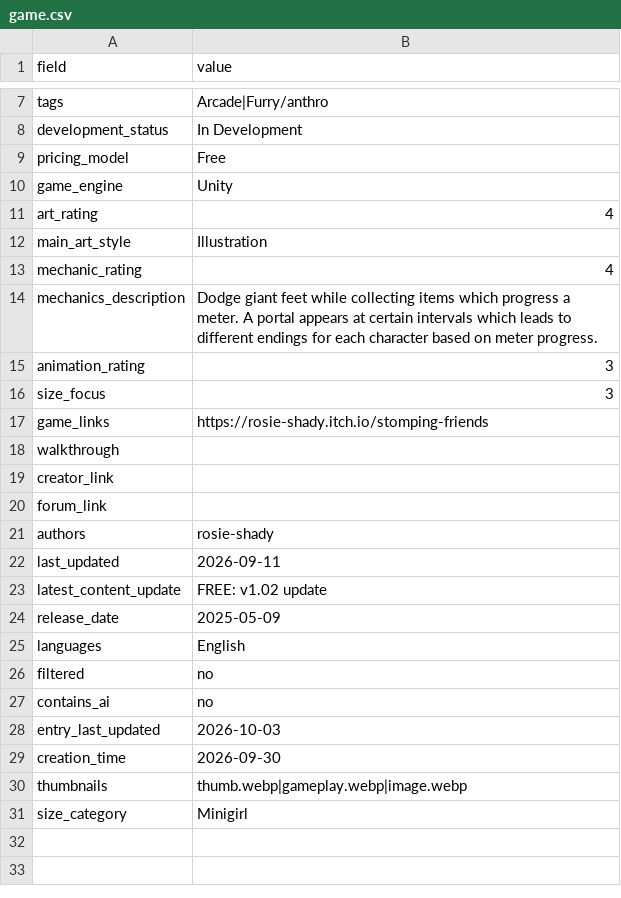
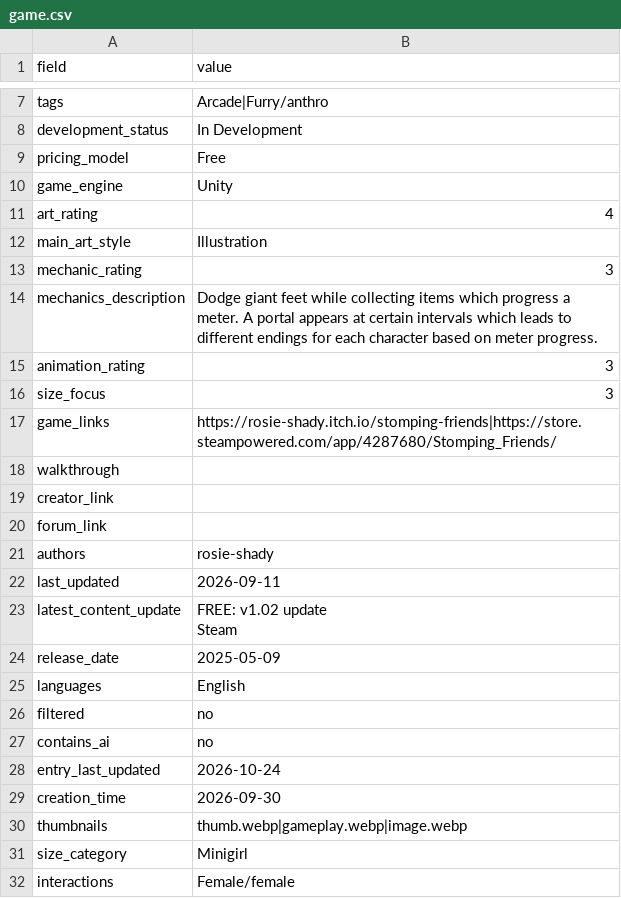
Before and after one commit to artsketter/size-game-index-content, a CSV file: games/stomping-friends/game.csv, drawn as a sheet; only a part is shown, gaps mark what is left out.

```diff
--- a/games/stomping-friends/game.csv
+++ b/games/stomping-friends/game.csv
@@ -12,3 +12,3 @@ art_rating,4
 main_art_style,Illustration
-mechanic_rating,4
+mechanic_rating,3
 mechanics_description,Dodge giant feet while collecting items which progress a meter. A portal appears at certain intervals which leads to different endings for each character based on meter progress.
@@ -16,3 +16,3 @@ animation_rating,3
 size_focus,3
-game_links,https://rosie-shady.itch.io/stomping-friends
+game_links,https://rosie-shady.itch.io/stomping-friends|https://store.steampowered.com/app/4287680/Stomping_Friends/
 walkthrough,
@@ -22,3 +22,4 @@ authors,rosie-shady
 last_updated,2026-09-11
-latest_content_update,FREE: v1.02 update
+latest_content_update,"FREE: v1.02 update
+Steam"
 release_date,2025-05-09
@@ -27,3 +28,3 @@ filtered,no
 contains_ai,no
-entry_last_updated,2026-10-03
+entry_last_updated,2026-10-24
 creation_time,2026-09-30
@@ -31 +32,2 @@ thumbnails,thumb.webp|gameplay.webp|image.webp
 size_category,Minigirl
+interactions,Female/female
```
Also changed, not shown: descriptions/rating_desc.csv, games/m-a-c-r-o-missions/game.csv, 3 other files.
